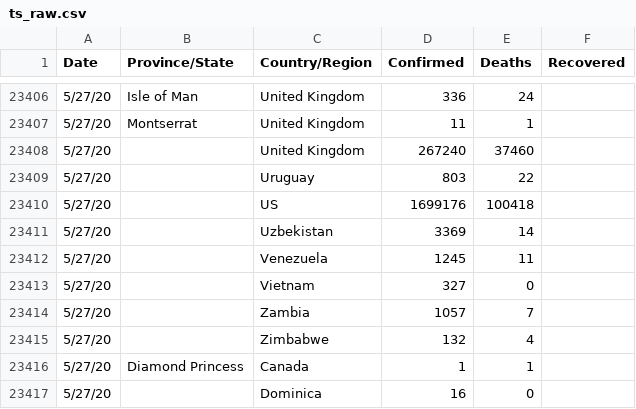
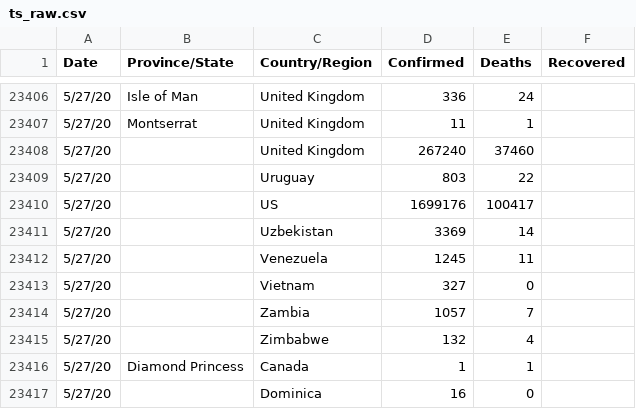
Before and after one commit to fmossott/COVID19-US, a CSV file: data/ts_raw.csv, drawn as a sheet; only a part is shown, gaps mark what is left out; the diff covers the shown part only.

```diff
--- a/data/ts_raw.csv
+++ b/data/ts_raw.csv
@@ -23409,3 +23409,3 @@ Date,Province/State,Country/Region,Confirmed,Deaths,Recovered
 5/27/20,,Uruguay,803,22,
-5/27/20,,US,1699176,100418,
+5/27/20,,US,1699176,100417,
 5/27/20,,Uzbekistan,3369,14,
```
Also changed, not shown: 5 edited cells elsewhere in this file, data/world_last.csv, 1 other file.
